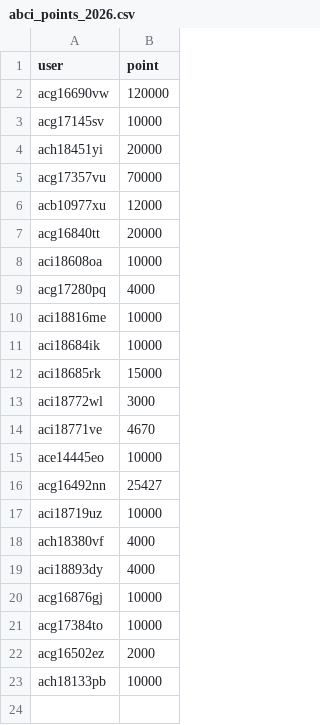
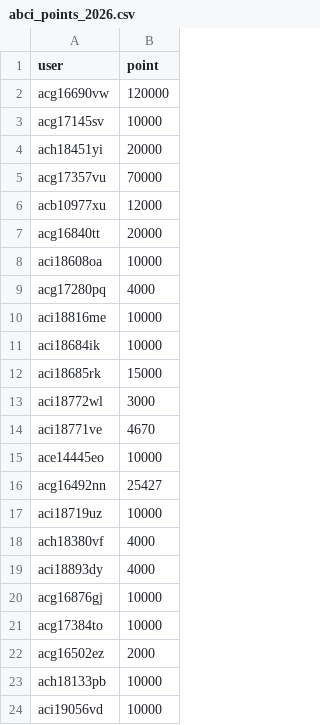
Before and after one commit to llm-jp/cluster-limits, a CSV file: abci_points_2026.csv, drawn as a sheet.

Commit message:
Set aci19056vd point limit to 10000 (#160)

```diff
--- a/abci_points_2026.csv
+++ b/abci_points_2026.csv
@@ -23 +23,2 @@ acg16502ez,2000
 ach18133pb,10000
+aci19056vd,10000
```
